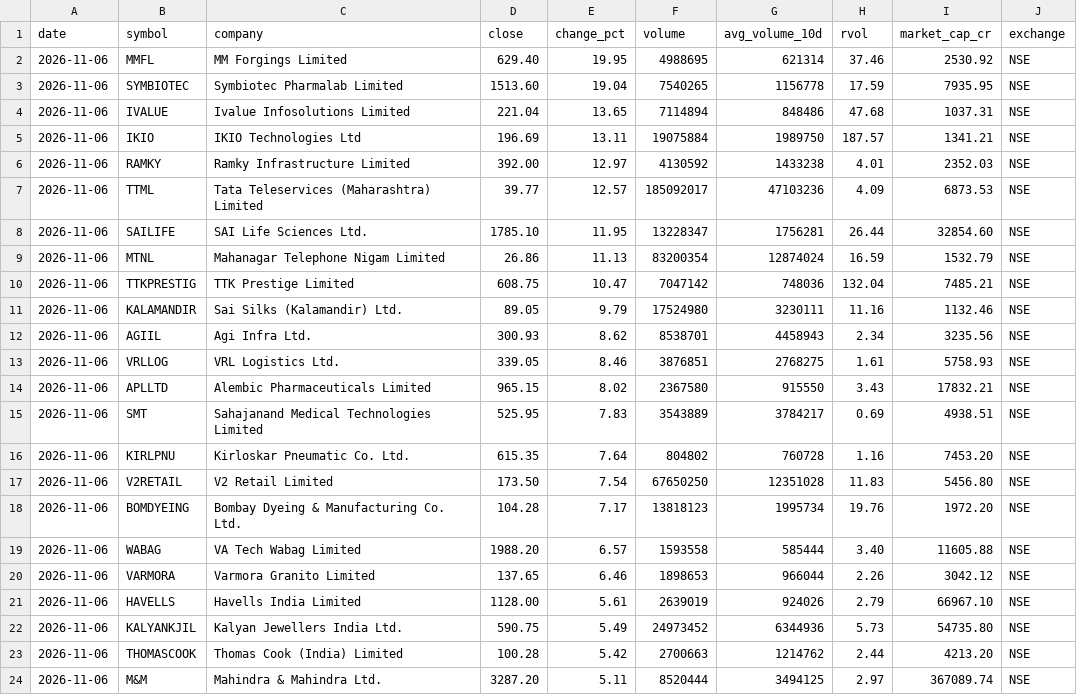
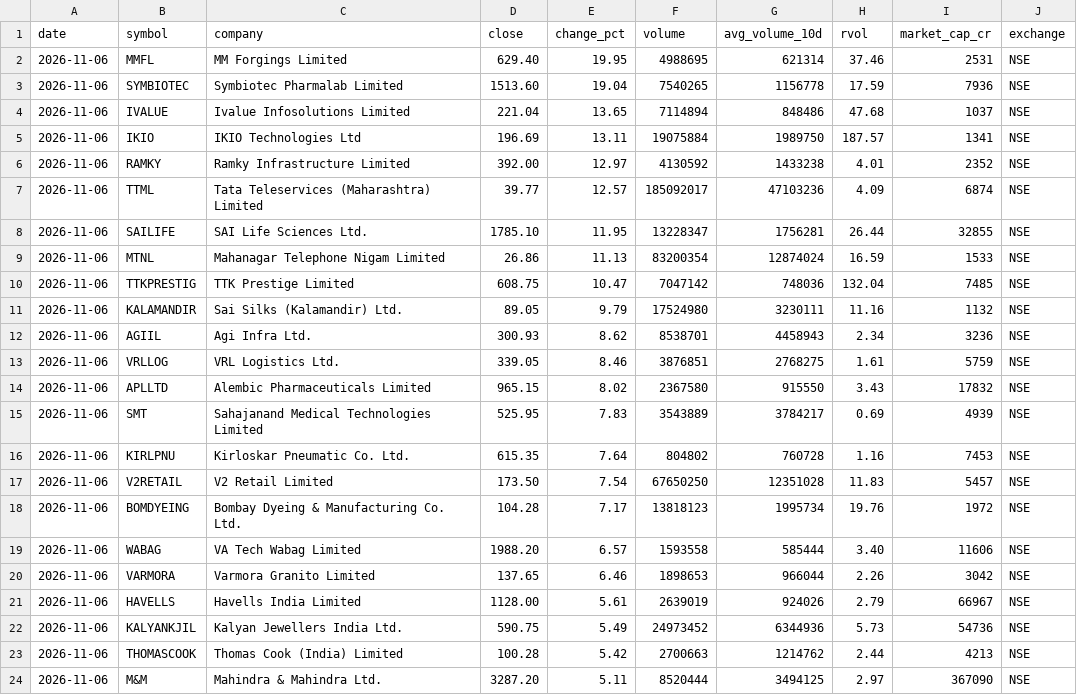
Before and after one commit to dheerkapil/price-movers, a CSV file: price_movers.csv, drawn as a sheet.

```diff
--- a/price_movers.csv
+++ b/price_movers.csv
@@ -1,24 +1,24 @@
 date,symbol,company,close,change_pct,volume,avg_volume_10d,rvol,market_cap_cr,exchange
-2026-11-06,MMFL,MM Forgings Limited,629.40,19.95,4988695,621314,37.46,2530.92,NSE
-2026-11-06,SYMBIOTEC,Symbiotec Pharmalab Limited,1513.60,19.04,7540265,1156778,17.59,7935.95,NSE
-2026-11-06,IVALUE,Ivalue Infosolutions Limited,221.04,13.65,7114894,848486,47.68,1037.31,NSE
-2026-11-06,IKIO,IKIO Technologies Ltd,196.69,13.11,19075884,1989750,187.57,1341.21,NSE
-2026-11-06,RAMKY,Ramky Infrastructure Limited,392.00,12.97,4130592,1433238,4.01,2352.03,NSE
-2026-11-06,TTML,Tata Teleservices (Maharashtra) Limited,39.77,12.57,185092017,47103236,4.09,6873.53,NSE
-2026-11-06,SAILIFE,SAI Life Sciences Ltd.,1785.10,11.95,13228347,1756281,26.44,32854.60,NSE
-2026-11-06,MTNL,Mahanagar Telephone Nigam Limited,26.86,11.13,83200354,12874024,16.59,1532.79,NSE
-2026-11-06,TTKPRESTIG,TTK Prestige Limited,608.75,10.47,7047142,748036,132.04,7485.21,NSE
-2026-11-06,KALAMANDIR,Sai Silks (Kalamandir) Ltd.,89.05,9.79,17524980,3230111,11.16,1132.46,NSE
-2026-11-06,AGIIL,Agi Infra Ltd.,300.93,8.62,8538701,4458943,2.34,3235.56,NSE
-2026-11-06,VRLLOG,VRL Logistics Ltd.,339.05,8.46,3876851,2768275,1.61,5758.93,NSE
-2026-11-06,APLLTD,Alembic Pharmaceuticals Limited,965.15,8.02,2367580,915550,3.43,17832.21,NSE
-2026-11-06,SMT,Sahajanand Medical Technologies Limited,525.95,7.83,3543889,3784217,0.69,4938.51,NSE
-2026-11-06,KIRLPNU,Kirloskar Pneumatic Co. Ltd.,615.35,7.64,804802,760728,1.16,7453.20,NSE
-2026-11-06,V2RETAIL,V2 Retail Limited,173.50,7.54,67650250,12351028,11.83,5456.80,NSE
-2026-11-06,BOMDYEING,Bombay Dyeing & Manufacturing Co. Ltd.,104.28,7.17,13818123,1995734,19.76,1972.20,NSE
-2026-11-06,WABAG,VA Tech Wabag Limited,1988.20,6.57,1593558,585444,3.40,11605.88,NSE
-2026-11-06,VARMORA,Varmora Granito Limited,137.65,6.46,1898653,966044,2.26,3042.12,NSE
-2026-11-06,HAVELLS,Havells India Limited,1128.00,5.61,2639019,924026,2.79,66967.10,NSE
-2026-11-06,KALYANKJIL,Kalyan Jewellers India Ltd.,590.75,5.49,24973452,6344936,5.73,54735.80,NSE
-2026-11-06,THOMASCOOK,Thomas Cook (India) Limited,100.28,5.42,2700663,1214762,2.44,4213.20,NSE
-2026-11-06,M&M,Mahindra & Mahindra Ltd.,3287.20,5.11,8520444,3494125,2.97,367089.74,NSE
+2026-11-06,MMFL,MM Forgings Limited,629.40,19.95,4988695,621314,37.46,2531,NSE
+2026-11-06,SYMBIOTEC,Symbiotec Pharmalab Limited,1513.60,19.04,7540265,1156778,17.59,7936,NSE
+2026-11-06,IVALUE,Ivalue Infosolutions Limited,221.04,13.65,7114894,848486,47.68,1037,NSE
+2026-11-06,IKIO,IKIO Technologies Ltd,196.69,13.11,19075884,1989750,187.57,1341,NSE
+2026-11-06,RAMKY,Ramky Infrastructure Limited,392.00,12.97,4130592,1433238,4.01,2352,NSE
+2026-11-06,TTML,Tata Teleservices (Maharashtra) Limited,39.77,12.57,185092017,47103236,4.09,6874,NSE
+2026-11-06,SAILIFE,SAI Life Sciences Ltd.,1785.10,11.95,13228347,1756281,26.44,32855,NSE
+2026-11-06,MTNL,Mahanagar Telephone Nigam Limited,26.86,11.13,83200354,12874024,16.59,1533,NSE
+2026-11-06,TTKPRESTIG,TTK Prestige Limited,608.75,10.47,7047142,748036,132.04,7485,NSE
+2026-11-06,KALAMANDIR,Sai Silks (Kalamandir) Ltd.,89.05,9.79,17524980,3230111,11.16,1132,NSE
+2026-11-06,AGIIL,Agi Infra Ltd.,300.93,8.62,8538701,4458943,2.34,3236,NSE
+2026-11-06,VRLLOG,VRL Logistics Ltd.,339.05,8.46,3876851,2768275,1.61,5759,NSE
+2026-11-06,APLLTD,Alembic Pharmaceuticals Limited,965.15,8.02,2367580,915550,3.43,17832,NSE
+2026-11-06,SMT,Sahajanand Medical Technologies Limited,525.95,7.83,3543889,3784217,0.69,4939,NSE
+2026-11-06,KIRLPNU,Kirloskar Pneumatic Co. Ltd.,615.35,7.64,804802,760728,1.16,7453,NSE
+2026-11-06,V2RETAIL,V2 Retail Limited,173.50,7.54,67650250,12351028,11.83,5457,NSE
+2026-11-06,BOMDYEING,Bombay Dyeing & Manufacturing Co. Ltd.,104.28,7.17,13818123,1995734,19.76,1972,NSE
+2026-11-06,WABAG,VA Tech Wabag Limited,1988.20,6.57,1593558,585444,3.40,11606,NSE
+2026-11-06,VARMORA,Varmora Granito Limited,137.65,6.46,1898653,966044,2.26,3042,NSE
+2026-11-06,HAVELLS,Havells India Limited,1128.00,5.61,2639019,924026,2.79,66967,NSE
+2026-11-06,KALYANKJIL,Kalyan Jewellers India Ltd.,590.75,5.49,24973452,6344936,5.73,54736,NSE
+2026-11-06,THOMASCOOK,Thomas Cook (India) Limited,100.28,5.42,2700663,1214762,2.44,4213,NSE
+2026-11-06,M&M,Mahindra & Mahindra Ltd.,3287.20,5.11,8520444,3494125,2.97,367090,NSE
```
